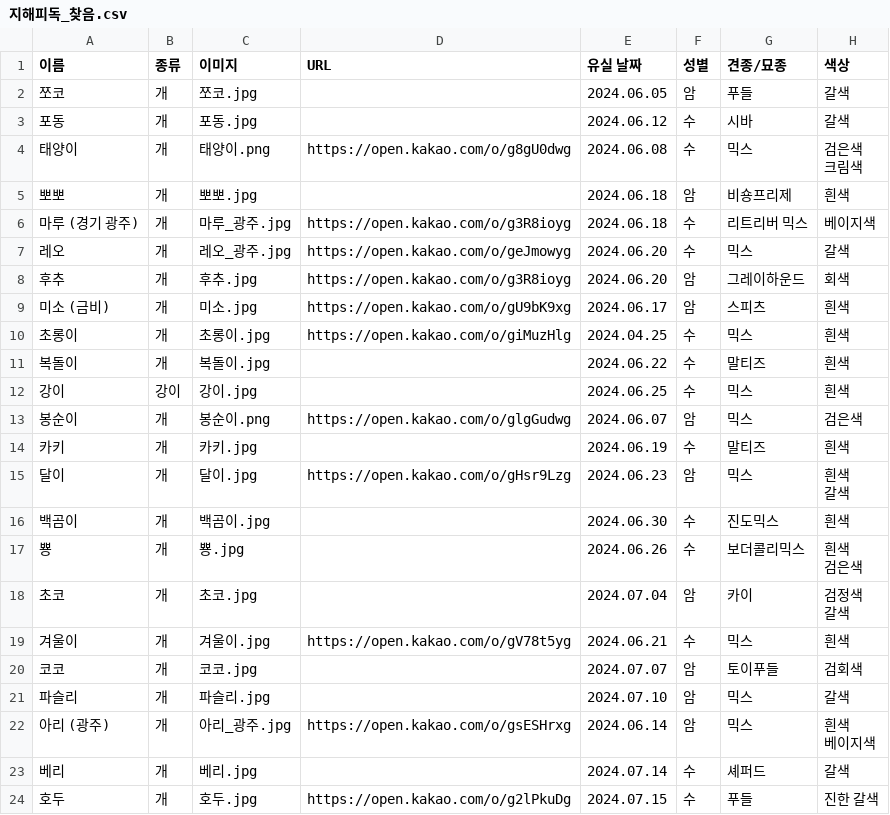
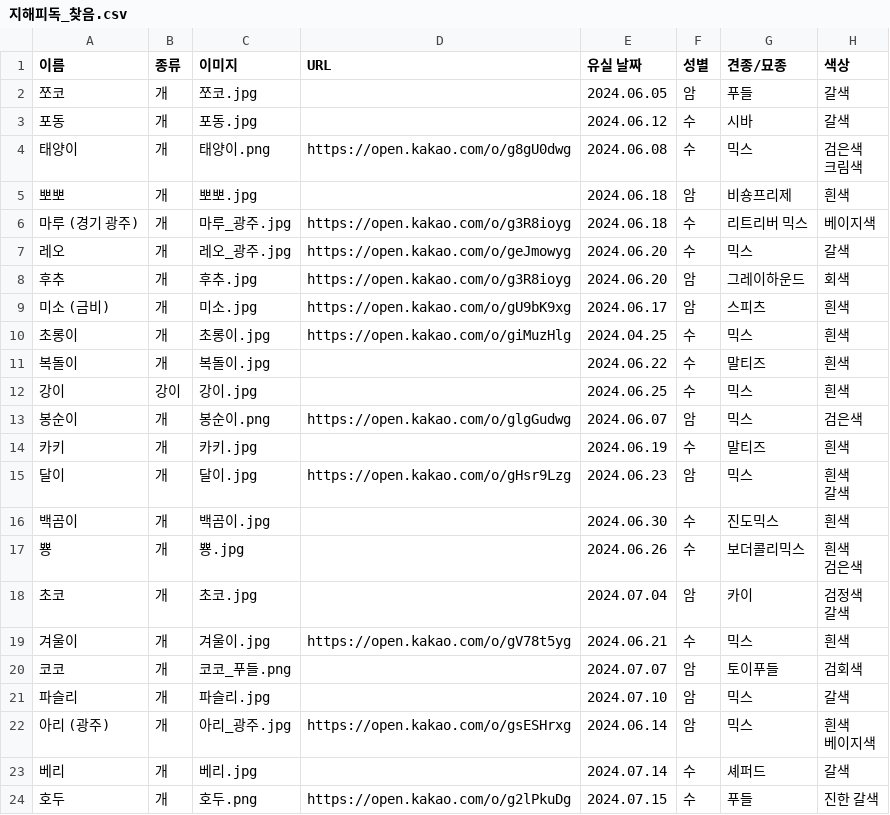
Before and after one commit to ynh0929/ghappydog, a CSV file: public/지해피독_찾음.csv, drawn as a sheet; only a part is shown; the diff names each change by its address in the sheet, - before the commit and + after, or states it on an @@ line.

```diff
--- a/public/지해피독_찾음.csv
+++ b/public/지해피독_찾음.csv
-C20 (이미지): 코코.jpg
+C20 (이미지): 코코_푸들.png
-C24 (이미지): 호두.jpg
+C24 (이미지): 호두.png
```
Also changed, not shown: public/지해피독 수색용 유실견 리스트.csv, 1 other file.
